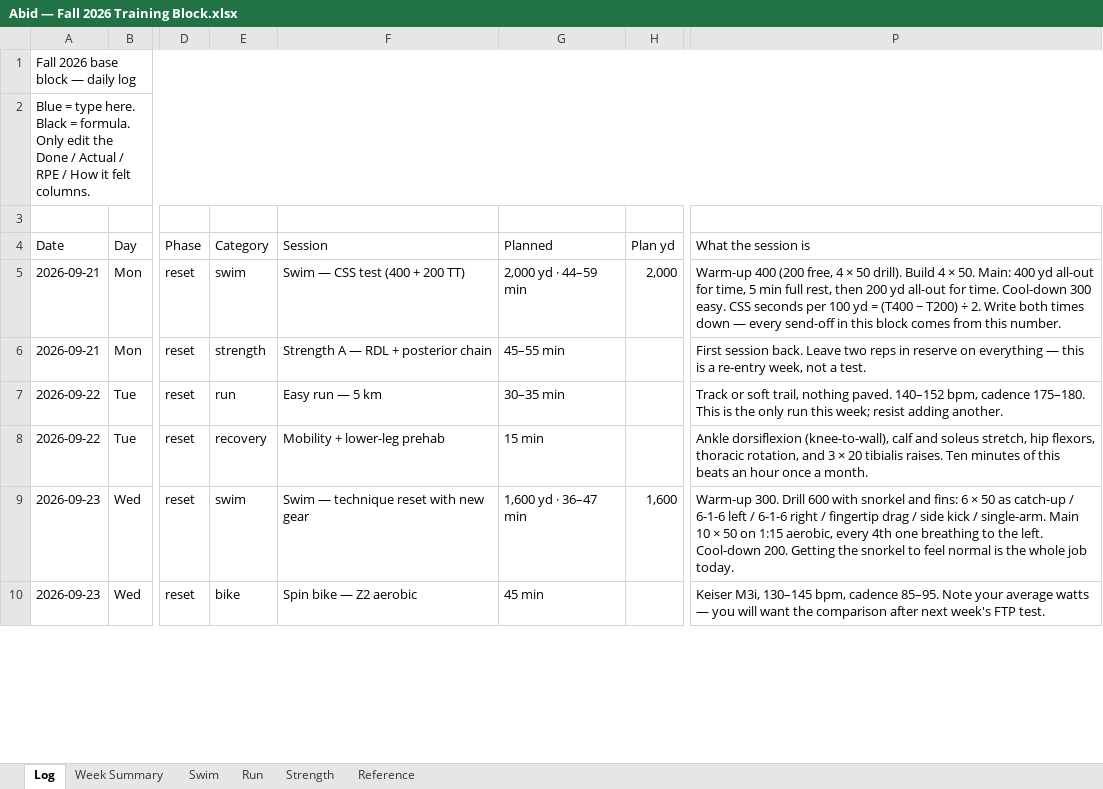
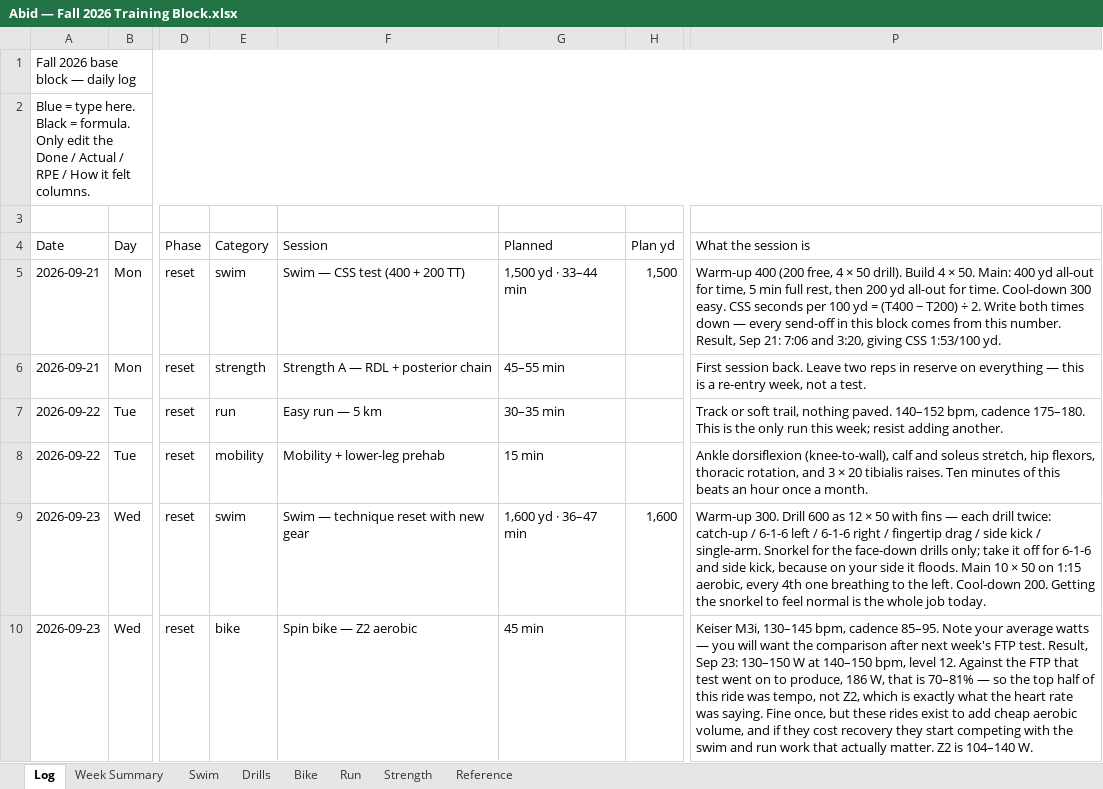
Before and after one commit to abidrahman/abid-workouts, an Excel workbook: Abid — Fall 2026 Training Block.xlsx, sheet Log, drawn as a sheet; only a part is shown, gaps mark what is left out; values as stored, in another font and other column widths than the file's, no cell formats; conditional formats not drawn; the diff covers the shown part only; the diff names each change by its address in the sheet, - before the commit and + after, or states it on an @@ line.

```diff
--- a/Abid — Fall 2026 Training Block.xlsx (sheet Log)
+++ b/Abid — Fall 2026 Training Block.xlsx (sheet Log)
+sheet tab: Drills
+sheet tab: Bike
-G5 (Planned): 2,000 yd · 44–59 min
+G5 (Planned): 1,500 yd · 33–44 min
-H5 (Plan yd): 2,000
+H5 (Plan yd): 1,500
-P5 (What the session is): …this number.
+P5 (What the session is): …this number. Result, Sep 21: 7:06 and 3:20, giving CSS 1:53/100 yd.
-E8 (Category): recovery
+E8 (Category): mobility
-P9 (What the session is): …Drill 600 with snorkel and fins: 6 × 50 as catch-up / 6-1-6 left / 6-1-6 right / fingertip drag / side kick / single-arm. Main 10…
+P9 (What the session is): …Drill 600 as 12 × 50 with fins — each drill twice: catch-up / 6-1-6 left / 6-1-6 right / fingertip drag / side kick / single-arm. Snorkel for the face-down drills only; take it off for 6-1-6 and side kick, because on your side it floods. Main 10…
-P10 (What the session is): …FTP test.
+P10 (What the session is): …FTP test. Result, Sep 23: 130–150 W at 140–150 bpm, level 12. Against the FTP that test went on to produce, 186 W, that is 70–81% — so the top half of this ride was tempo, not Z2, which is exactly what the heart rate was saying. Fine once, but these rides exist to add cheap aerobic volume, and if they cost recovery they start competing with the swim and run work that actually matter. Z2 is 104–140 W.
```
Also changed, not shown: 26 added rows and 175 edited cells elsewhere in this sheet, sheet Strength, sheet Swim, sheet Reference, cell formats, 3 other files.
